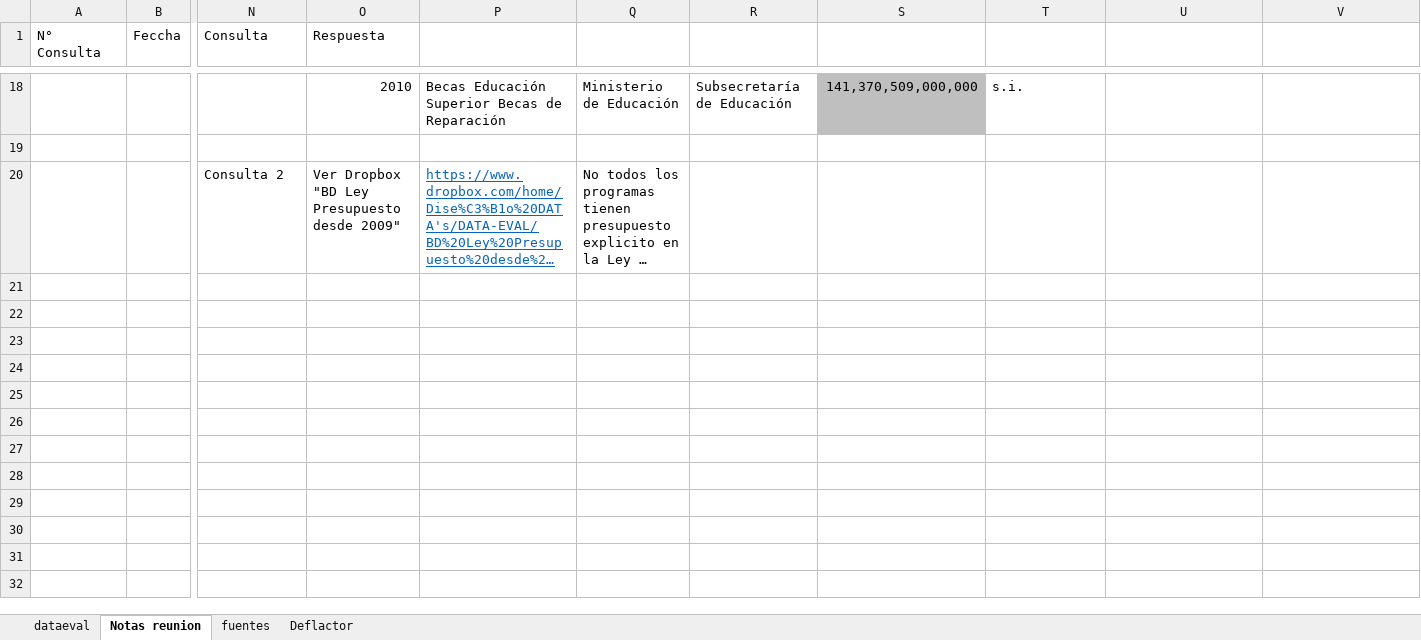
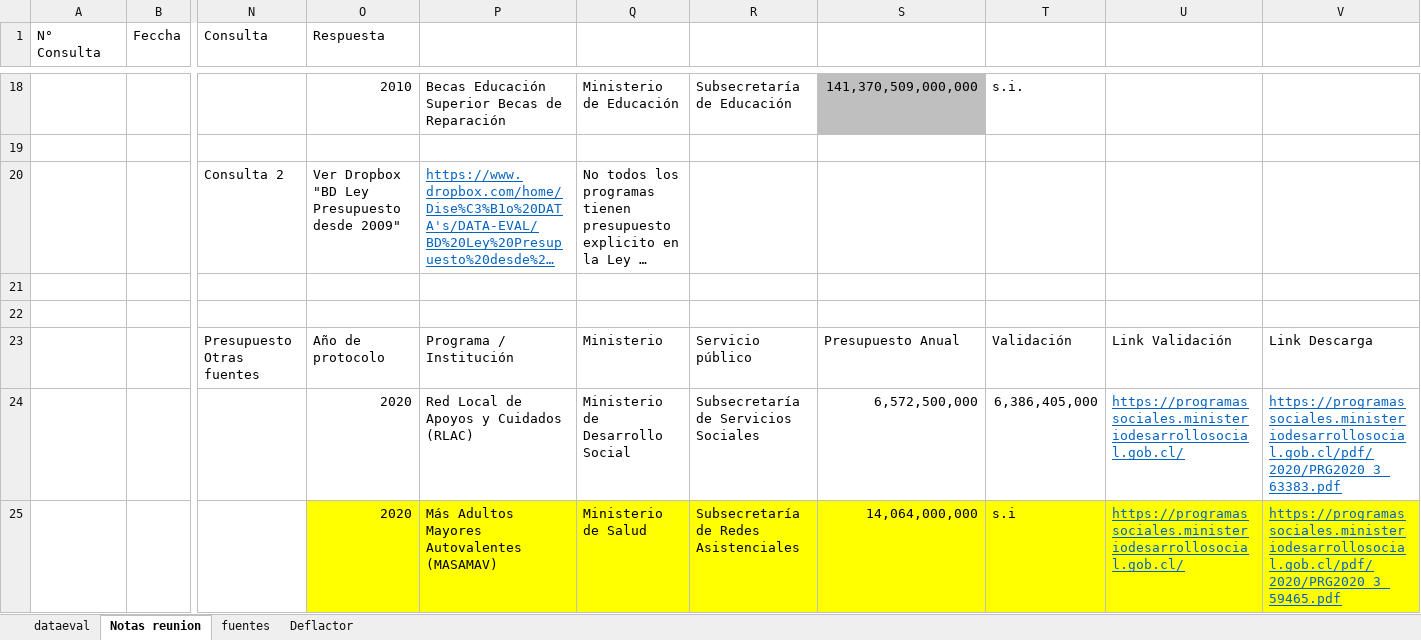
Before and after one commit to Sud-Austral/DATA-EVAL, an Excel workbook: DATAEVAL.xlsx, sheet Notas reunion, drawn as a sheet; only a part is shown, gaps mark what is left out; long unchanged cells end in …; values as stored, in another font and other column widths than the file's, no borders; rows hold the shown columns only; the diff covers the shown part only; the diff names each change by its address in the sheet, - before the commit and + after, or states it on an @@ line.

```diff
--- a/DATAEVAL.xlsx (sheet Notas reunion)
+++ b/DATAEVAL.xlsx (sheet Notas reunion)
+row 21: (empty)
+row 22: (empty)
+row 23:  |  | Presupuesto Otras fuentes | Año de protocolo | Programa / Institución | Ministerio | Servicio público | Presupuesto Anual | Validación | Link Validación | Link Descarga
+row 24:  |  |  | 2020 | Red Local de Apoyos y Cuidados (RLAC) | Ministerio de Desarrollo Social | Subsecretaría de Servicios Sociales | 6,572,500,000 | 6,386,405,000 | https://programassociales.ministeriodesarrollosocial.gob.cl/ | https://programassociales.ministeriodesarrollosocial.gob.cl/pdf/2020/PRG2020_3_63383.pdf
+row 25:  |  |  | 2020 | Más Adultos Mayores Autovalentes (MASAMAV) | Ministerio de Salud | Subsecretaría de Redes Asistenciales | 14,064,000,000 | s.i | https://programassociales.ministeriodesarrollosocial.gob.cl/ | https://programassociales.ministeriodesarrollosocial.gob.cl/pdf/2020/PRG2020_3_59465.pdf
```
Also changed, not shown: 42 added rows and 1 edited cell elsewhere in this sheet, sheet dataeval, sheet Deflactor, sheet fuentes, hidden cells.
